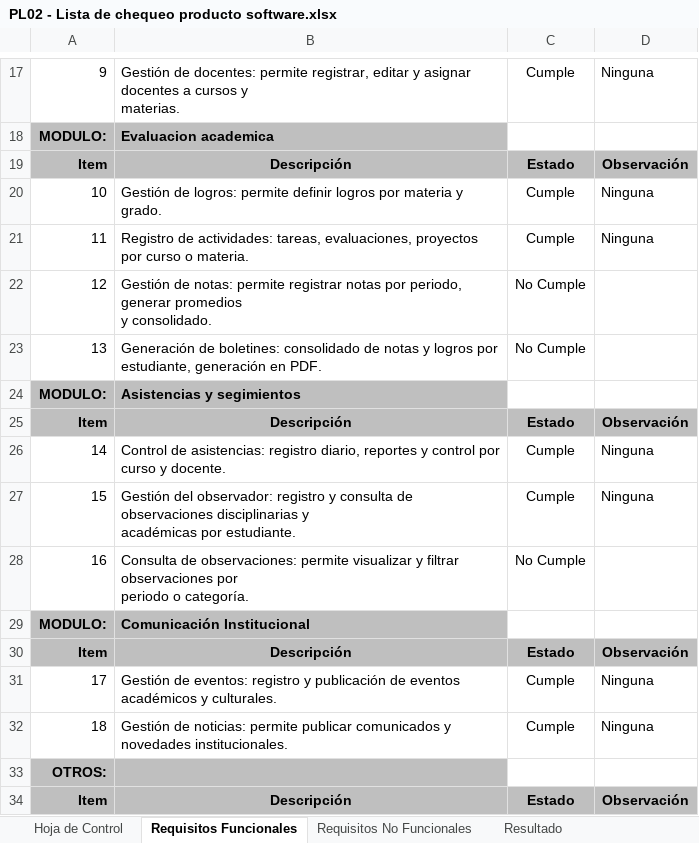
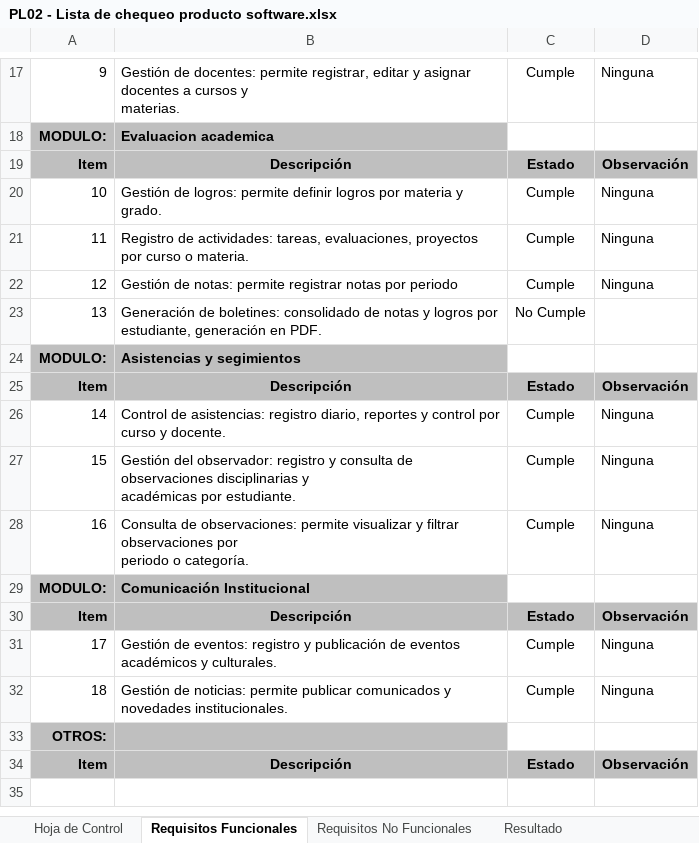
Before and after one commit to Yisedcasti/sistema_de_control_de_versiones, an Excel workbook: 0.1 docs/trimestre 6/Lista de chequeo/PL02 - Lista de chequeo producto software.xlsx, sheet Requisitos Funcionales, drawn as a sheet; only a part is shown, gaps mark what is left out; values as stored, in another font and other column widths than the file's, no borders; ↵ is a line break in a cell; the diff names each change by its address in the sheet, - before the commit and + after, or states it on an @@ line.

```diff
--- a/0.1 docs/trimestre 6/Lista de chequeo/PL02 - Lista de chequeo producto software.xlsx (sheet Requisitos Funcionales)
+++ b/0.1 docs/trimestre 6/Lista de chequeo/PL02 - Lista de chequeo producto software.xlsx (sheet Requisitos Funcionales)
-B22: …notas por periodo, generar promedios ↵ y consolidado.
+B22: …notas por periodo
-C22: No Cumple
+C22: Cumple
-D22: (empty)
+D22: Ninguna
-C28: No Cumple
+C28: Cumple
-D28: (empty)
+D28: Ninguna
```
Also changed, not shown: sheet Requisitos No Funcionales, sheet Resultado, formulas that keep their value, 14 other files.
